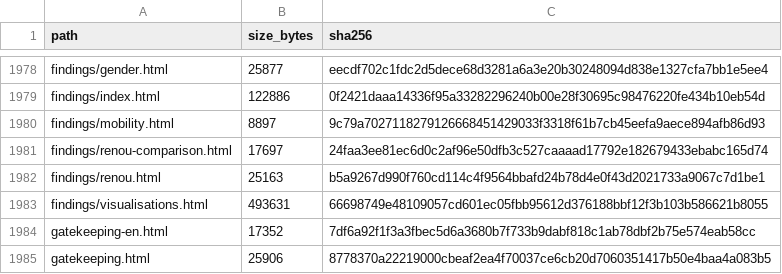
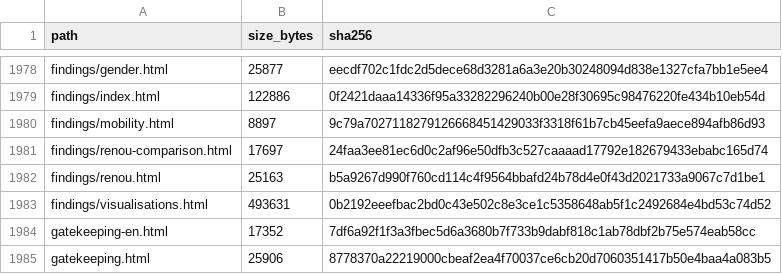
Before and after one commit to gasyoun/IndologyScholars, a CSV file: analytics_output/publication_file_manifest.csv, drawn as a sheet; only a part is shown, gaps mark what is left out.

```diff
--- a/analytics_output/publication_file_manifest.csv
+++ b/analytics_output/publication_file_manifest.csv
@@ -1982,3 +1982,3 @@ findings/renou-comparison.html,17697,24faa3ee81ec6d0c2af96e50dfb3c527caaaad17792
 findings/renou.html,25163,b5a9267d990f760cd114c4f9564bbafd24b78d4e0f43d2021733a9067c7d1be1
-findings/visualisations.html,493631,66698749e48109057cd601ec05fbb95612d376188bbf12f3b103b586621b8055
+findings/visualisations.html,493631,0b2192eeefbac2bd0c43e502c8e3ce1c5358648ab5f1c2492684e4bd53c74d52
 gatekeeping-en.html,17352,7df6a92f1f3a3fbec5d6a3680b7f733b9dabf818c1ab78dbf2b75e574eab58cc
```
Also changed, not shown: 3 other files.
